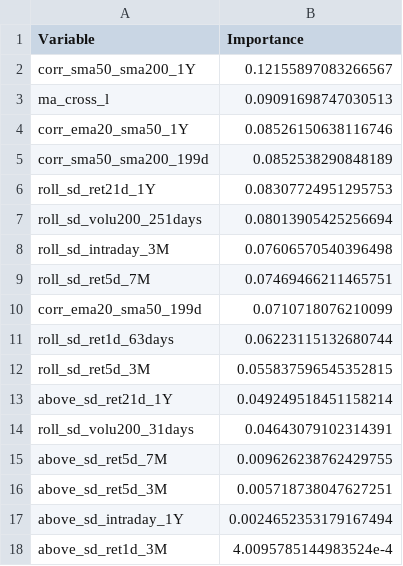
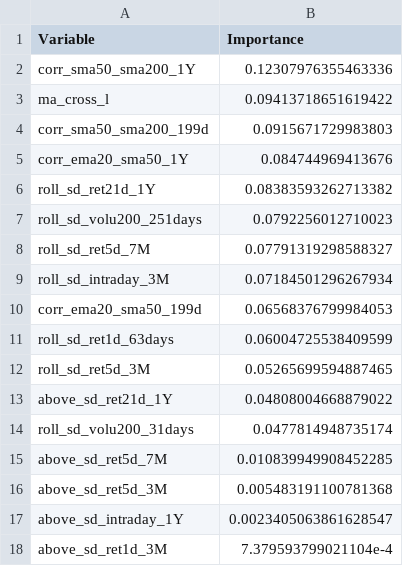
Before and after one commit to fderyckel/quant-sandbox, a CSV file: models/model_vars_imp/xgboost_v01a_29d_AAPL.csv, drawn as a sheet.

```diff
--- a/models/model_vars_imp/xgboost_v01a_29d_AAPL.csv
+++ b/models/model_vars_imp/xgboost_v01a_29d_AAPL.csv
@@ -1,18 +1,18 @@
 Variable,Importance
-corr_sma50_sma200_1Y,0.12155897083266567
-ma_cross_l,0.09091698747030513
-corr_ema20_sma50_1Y,0.08526150638116746
-corr_sma50_sma200_199d,0.0852538290848189
-roll_sd_ret21d_1Y,0.08307724951295753
-roll_sd_volu200_251days,0.08013905425256694
-roll_sd_intraday_3M,0.07606570540396498
-roll_sd_ret5d_7M,0.07469466211465751
-corr_ema20_sma50_199d,0.0710718076210099
-roll_sd_ret1d_63days,0.06223115132680744
-roll_sd_ret5d_3M,0.055837596545352815
-above_sd_ret21d_1Y,0.049249518451158214
-roll_sd_volu200_31days,0.04643079102314391
-above_sd_ret5d_7M,0.009626238762429755
-above_sd_ret5d_3M,0.005718738047627251
-above_sd_intraday_1Y,0.0024652353179167494
-above_sd_ret1d_3M,4.0095785144983524e-4
+corr_sma50_sma200_1Y,0.12307976355463336
+ma_cross_l,0.09413718651619422
+corr_sma50_sma200_199d,0.0915671729983803
+corr_ema20_sma50_1Y,0.084744969413676
+roll_sd_ret21d_1Y,0.08383593262713382
+roll_sd_volu200_251days,0.0792256012710023
+roll_sd_ret5d_7M,0.07791319298588327
+roll_sd_intraday_3M,0.07184501296267934
+corr_ema20_sma50_199d,0.06568376799984053
+roll_sd_ret1d_63days,0.06004725538409599
+roll_sd_ret5d_3M,0.05265699594887465
+above_sd_ret21d_1Y,0.04808004668879022
+roll_sd_volu200_31days,0.0477814948735174
+above_sd_ret5d_7M,0.010839949908452285
+above_sd_ret5d_3M,0.005483191100781368
+above_sd_intraday_1Y,0.0023405063861628547
+above_sd_ret1d_3M,7.379593799021104e-4
```
Also changed, not shown: models/model_metrics/xgboost_v01a_29d_AAPL.csv, 33 other files.
